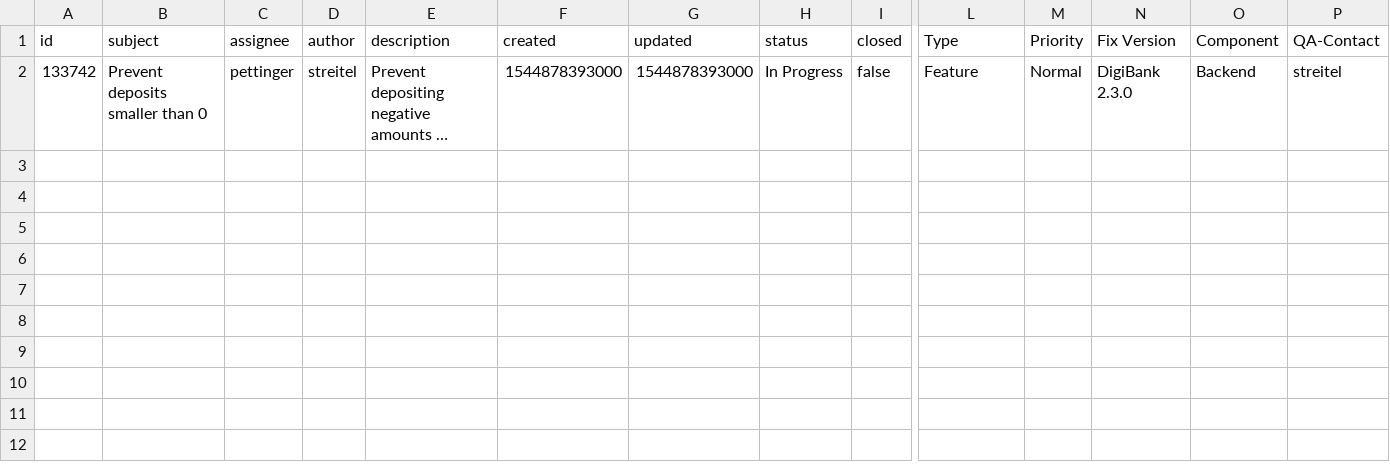
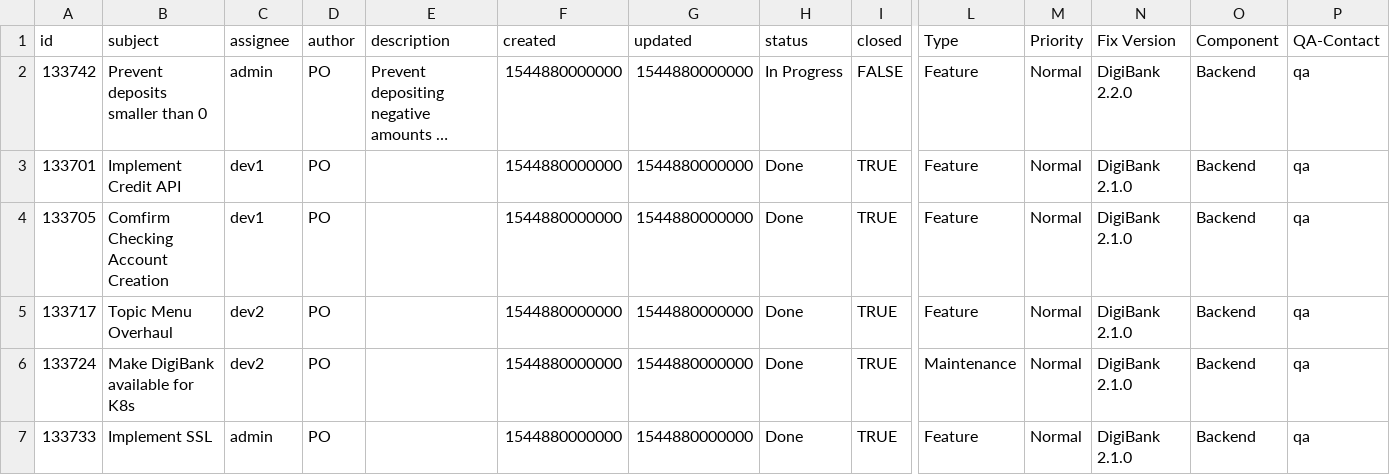
Before and after one commit to guy-mcdonald-ttc/digibank, a CSV file: issues.csv, drawn as a sheet; only a part is shown, gaps mark what is left out; long unchanged cells end in …; rows hold the shown columns only; the diff names each change by its address in the sheet, - before the commit and + after, or states it on an @@ line.

Commit message:
Add more issues

```diff
--- a/issues.csv
+++ b/issues.csv
-C2 (assignee): pettinger
+C2 (assignee): admin
-D2 (author): streitel
+D2 (author): PO
-F2 (created): 1544878393000
+F2 (created): 1544880000000
-G2 (updated): 1544878393000
+G2 (updated): 1544880000000
-I2 (closed): false
+I2 (closed): FALSE
-N2 (Fix Version): DigiBank 2.3.0
+N2 (Fix Version): DigiBank 2.2.0
-P2 (QA-Contact): streitel
+P2 (QA-Contact): qa
+row 3: 133701 | Implement Credit API | dev1 | PO |  | 1544880000000 | 1544880000000 | Done | TRUE | Feature | Normal | DigiBank 2.1.0 | Backend | qa
+row 4: 133705 | Comfirm Checking Account Creation | dev1 | PO |  | 1544880000000 | 1544880000000 | Done | TRUE | Feature | Normal | DigiBank 2.1.0 | Backend | qa
+row 5: 133717 | Topic Menu Overhaul | dev2 | PO |  | 1544880000000 | 1544880000000 | Done | TRUE | Feature | Normal | DigiBank 2.1.0 | Backend | qa
+row 6: 133724 | Make DigiBank available for K8s | dev2 | PO |  | 1544880000000 | 1544880000000 | Done | TRUE | Maintenance | Normal | DigiBank 2.1.0 | Backend | qa
+row 7: 133733 | Implement SSL | admin | PO |  | 1544880000000 | 1544880000000 | Done | TRUE | Feature | Normal | DigiBank 2.1.0 | Backend | qa
```
